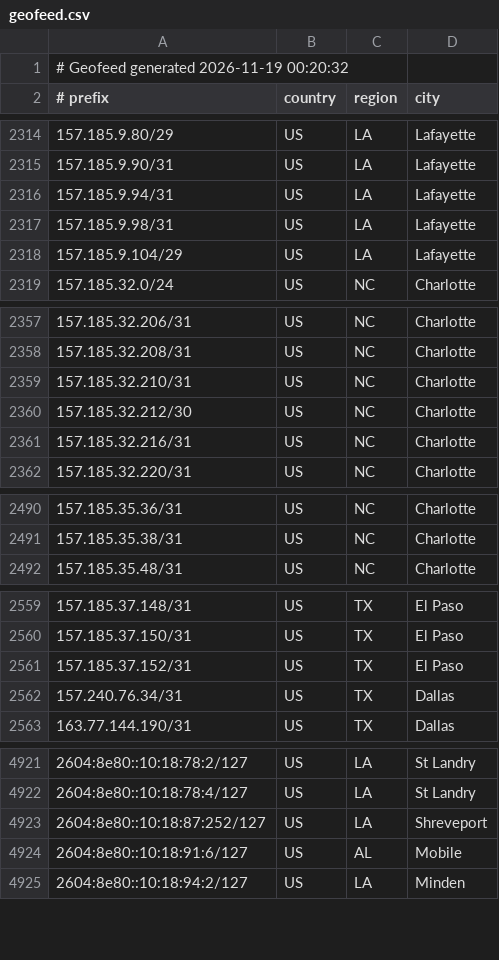
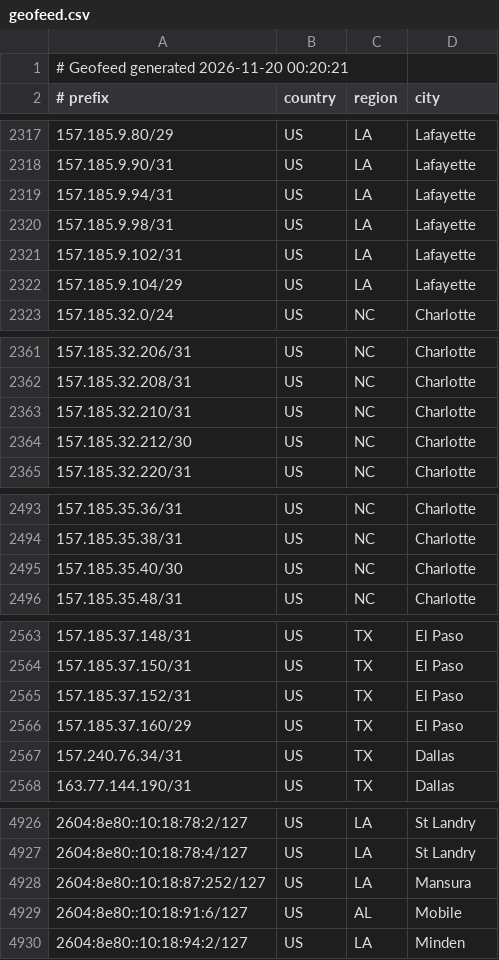
Before and after one commit to conterranae/geofeed, a CSV file: geofeed.csv, drawn as a sheet; only a part is shown, gaps mark what is left out; the diff covers the shown part only.

Commit message:
Update geofeed - 2026-11-20 00:20:51

```diff
--- a/geofeed.csv
+++ b/geofeed.csv
@@ -1,2 +1,2 @@
-# Geofeed generated 2026-11-19 00:20:32
+# Geofeed generated 2026-11-20 00:20:21
 # prefix,country,region,city
@@ -2317,2 +2320,3 @@
 157.185.9.98/31,US,LA,Lafayette
+157.185.9.102/31,US,LA,Lafayette
 157.185.9.104/29,US,LA,Lafayette
@@ -2360,3 +2364,2 @@
 157.185.32.212/30,US,NC,Charlotte
-157.185.32.216/31,US,NC,Charlotte
 157.185.32.220/31,US,NC,Charlotte
@@ -2491,2 +2494,3 @@
 157.185.35.38/31,US,NC,Charlotte
+157.185.35.40/30,US,NC,Charlotte
 157.185.35.48/31,US,NC,Charlotte
@@ -2561,2 +2565,3 @@
 157.185.37.152/31,US,TX,El Paso
+157.185.37.160/29,US,TX,El Paso
 157.240.76.34/31,US,TX,Dallas
@@ -4922,3 +4927,3 @@
 2604:8e80::10:18:78:4/127,US,LA,St Landry
-2604:8e80::10:18:87:252/127,US,LA,Shreveport
+2604:8e80::10:18:87:252/127,US,LA,Mansura
 2604:8e80::10:18:91:6/127,US,AL,Mobile
```
Also changed, not shown: 5 added rows, 2 removed rows and 1 edited cell elsewhere in this file.
